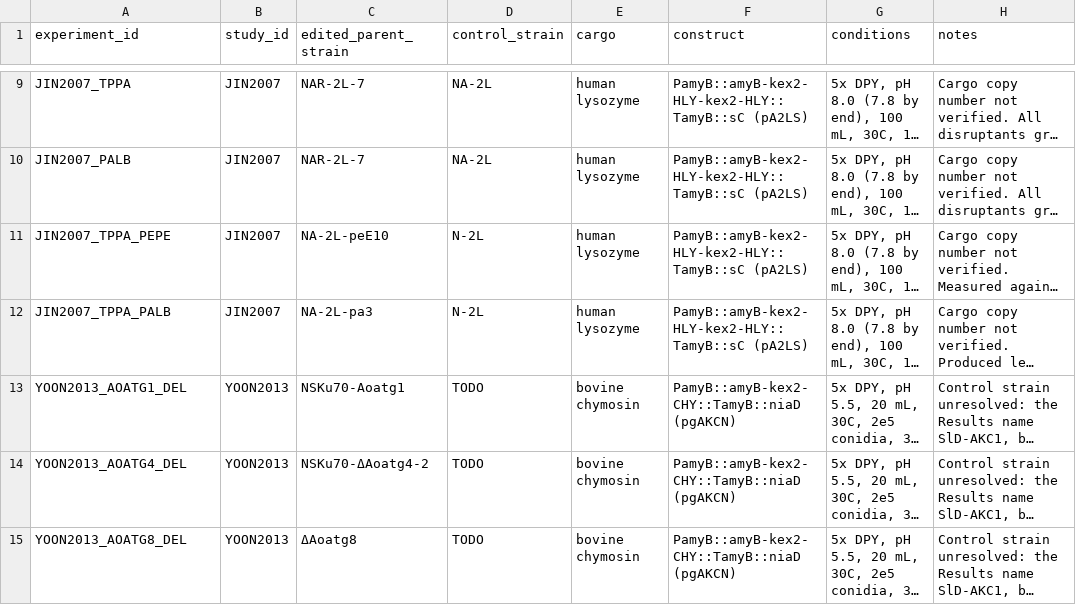
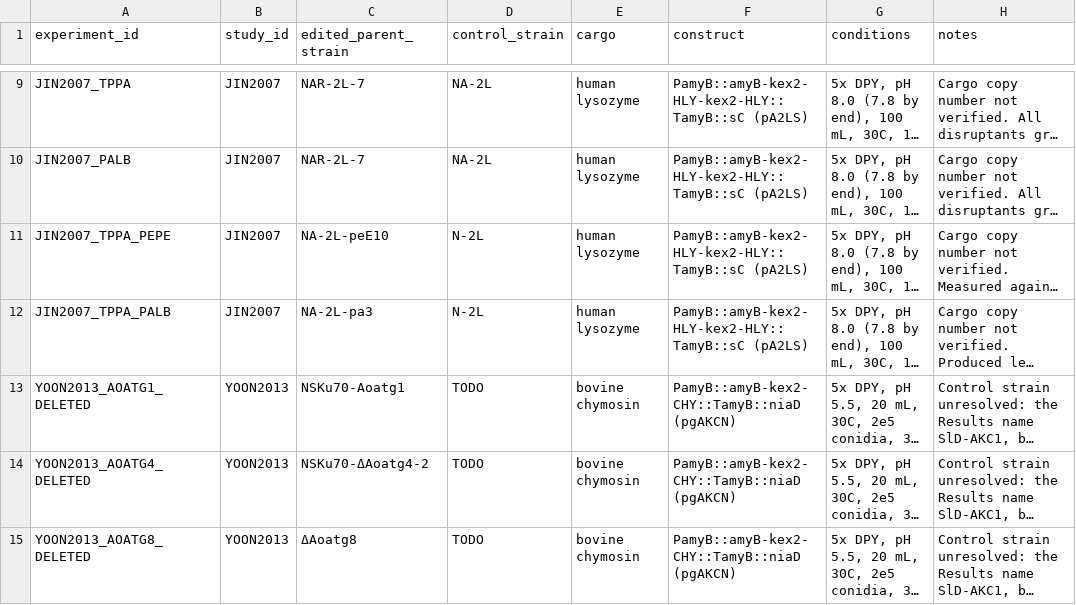
Before and after one commit to thedstrat/aoryzae-secretion-benchmark, a CSV file: data/experiments.csv, drawn as a sheet; only a part is shown, gaps mark what is left out; long unchanged cells end in …; the diff covers the shown part only; the diff names each change by its address in the sheet, - before the commit and + after, or states it on an @@ line.

```diff
--- a/data/experiments.csv
+++ b/data/experiments.csv
-A13 (experiment_id): YOON2013_AOATG1_DEL
+A13 (experiment_id): YOON2013_AOATG1_DELETED
-A14 (experiment_id): YOON2013_AOATG4_DEL
+A14 (experiment_id): YOON2013_AOATG4_DELETED
-A15 (experiment_id): YOON2013_AOATG8_DEL
+A15 (experiment_id): YOON2013_AOATG8_DELETED
```
Also changed, not shown: 7 edited cells elsewhere in this file, data/experiment_genes.csv, data/outcomes.csv, 1 other file.
